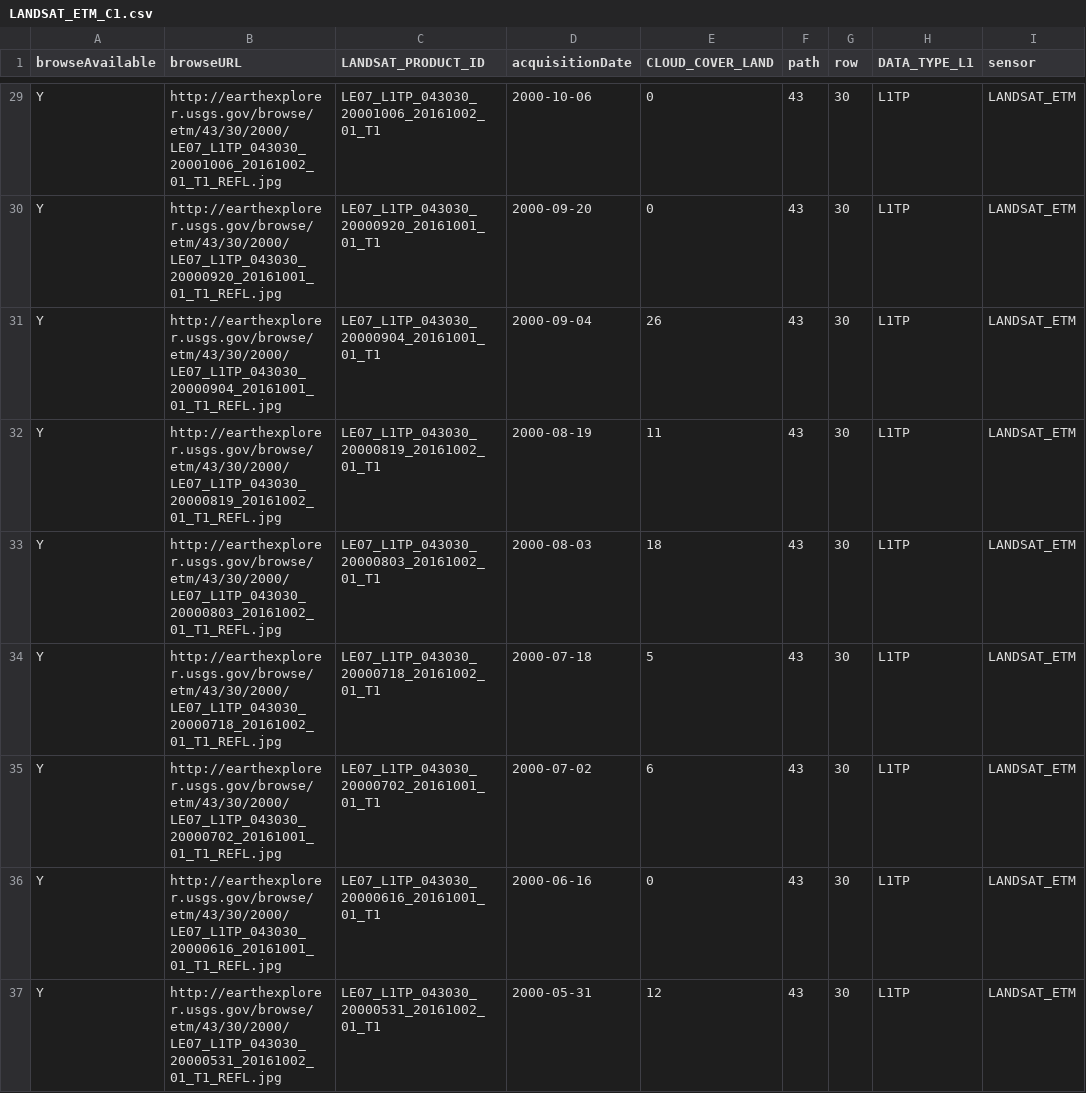
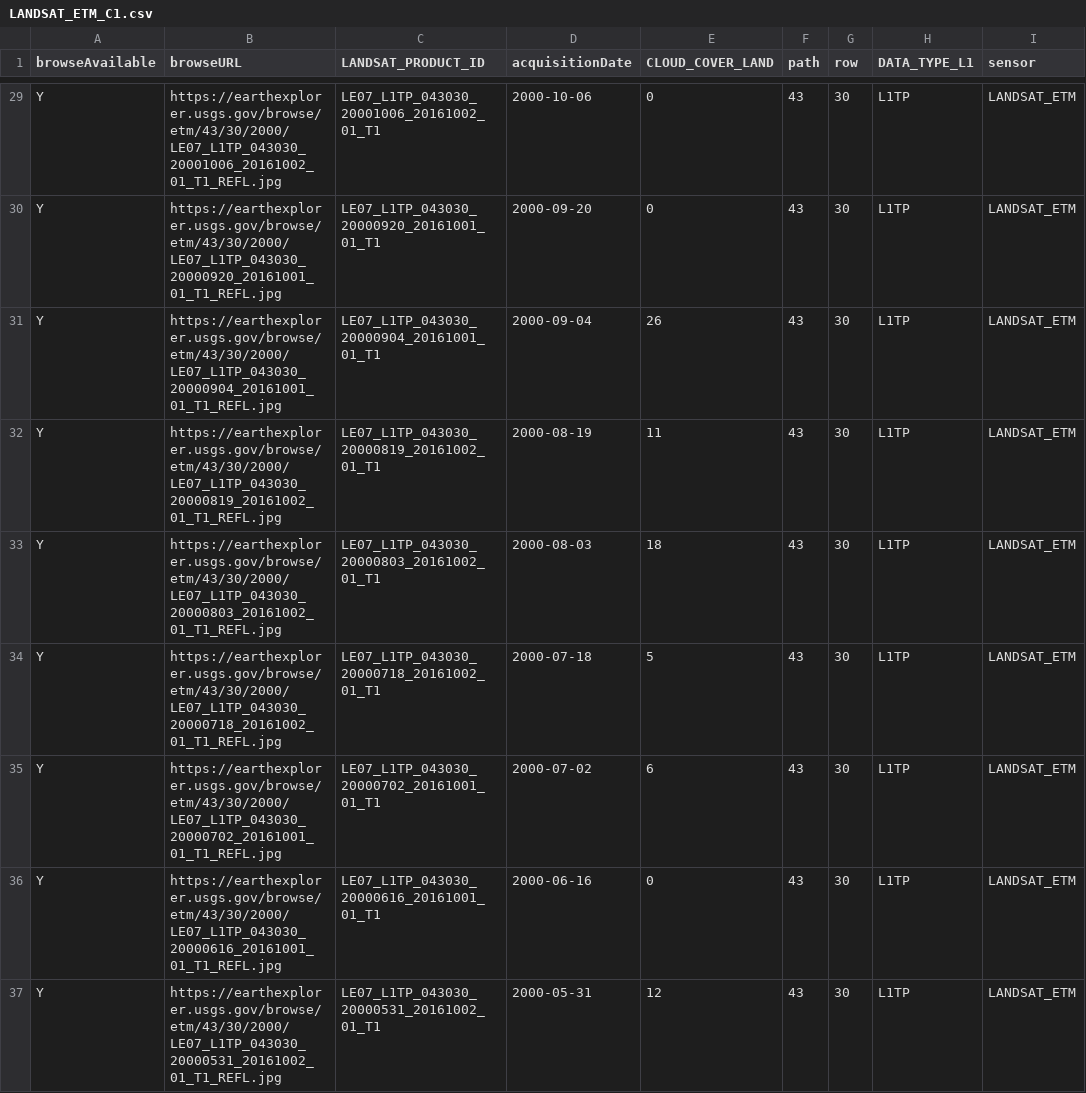
Before and after one commit to WSWUP/cloud-free-scene-counts, a CSV file: example/LANDSAT_ETM_C1.csv, drawn as a sheet; only a part is shown, gaps mark what is left out; the diff covers the shown part only; the diff names each change by its address in the sheet, - before the commit and + after, or states it on an @@ line.

```diff
--- a/example/LANDSAT_ETM_C1.csv
+++ b/example/LANDSAT_ETM_C1.csv
-B29 (browseURL): http://earthexplorer.usgs.gov/browse/etm/43/30/2000/LE07_L1TP_043030_20001006_20161002_01_T1_REFL.jpg
+B29 (browseURL): https://earthexplorer.usgs.gov/browse/etm/43/30/2000/LE07_L1TP_043030_20001006_20161002_01_T1_REFL.jpg
-B30 (browseURL): http://earthexplorer.usgs.gov/browse/etm/43/30/2000/LE07_L1TP_043030_20000920_20161001_01_T1_REFL.jpg
+B30 (browseURL): https://earthexplorer.usgs.gov/browse/etm/43/30/2000/LE07_L1TP_043030_20000920_20161001_01_T1_REFL.jpg
-B31 (browseURL): http://earthexplorer.usgs.gov/browse/etm/43/30/2000/LE07_L1TP_043030_20000904_20161001_01_T1_REFL.jpg
+B31 (browseURL): https://earthexplorer.usgs.gov/browse/etm/43/30/2000/LE07_L1TP_043030_20000904_20161001_01_T1_REFL.jpg
-B32 (browseURL): http://earthexplorer.usgs.gov/browse/etm/43/30/2000/LE07_L1TP_043030_20000819_20161002_01_T1_REFL.jpg
+B32 (browseURL): https://earthexplorer.usgs.gov/browse/etm/43/30/2000/LE07_L1TP_043030_20000819_20161002_01_T1_REFL.jpg
-B33 (browseURL): http://earthexplorer.usgs.gov/browse/etm/43/30/2000/LE07_L1TP_043030_20000803_20161002_01_T1_REFL.jpg
+B33 (browseURL): https://earthexplorer.usgs.gov/browse/etm/43/30/2000/LE07_L1TP_043030_20000803_20161002_01_T1_REFL.jpg
-B34 (browseURL): http://earthexplorer.usgs.gov/browse/etm/43/30/2000/LE07_L1TP_043030_20000718_20161002_01_T1_REFL.jpg
+B34 (browseURL): https://earthexplorer.usgs.gov/browse/etm/43/30/2000/LE07_L1TP_043030_20000718_20161002_01_T1_REFL.jpg
-B35 (browseURL): http://earthexplorer.usgs.gov/browse/etm/43/30/2000/LE07_L1TP_043030_20000702_20161001_01_T1_REFL.jpg
+B35 (browseURL): https://earthexplorer.usgs.gov/browse/etm/43/30/2000/LE07_L1TP_043030_20000702_20161001_01_T1_REFL.jpg
-B36 (browseURL): http://earthexplorer.usgs.gov/browse/etm/43/30/2000/LE07_L1TP_043030_20000616_20161001_01_T1_REFL.jpg
+B36 (browseURL): https://earthexplorer.usgs.gov/browse/etm/43/30/2000/LE07_L1TP_043030_20000616_20161001_01_T1_REFL.jpg
-B37 (browseURL): http://earthexplorer.usgs.gov/browse/etm/43/30/2000/LE07_L1TP_043030_20000531_20161002_01_T1_REFL.jpg
+B37 (browseURL): https://earthexplorer.usgs.gov/browse/etm/43/30/2000/LE07_L1TP_043030_20000531_20161002_01_T1_REFL.jpg
```
Also changed, not shown: 36 edited cells elsewhere in this file, example/LANDSAT_8_C1.csv, example/LANDSAT_TM_C1.csv, 3 other files.
